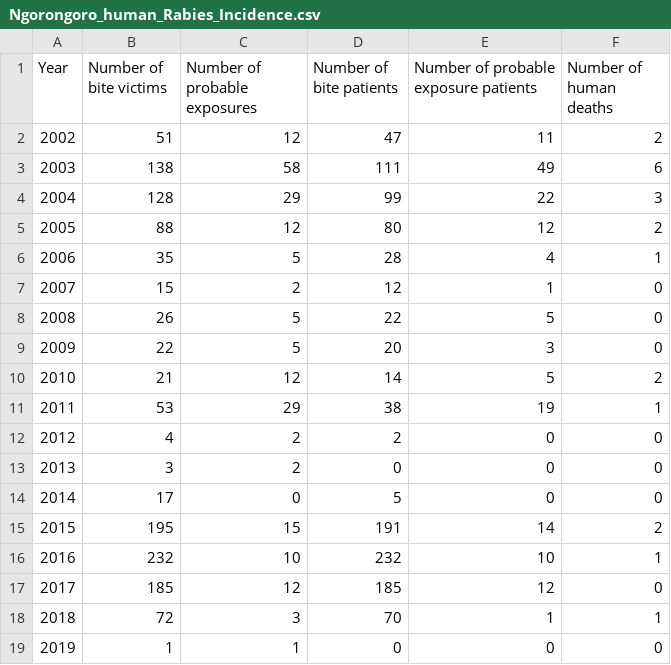
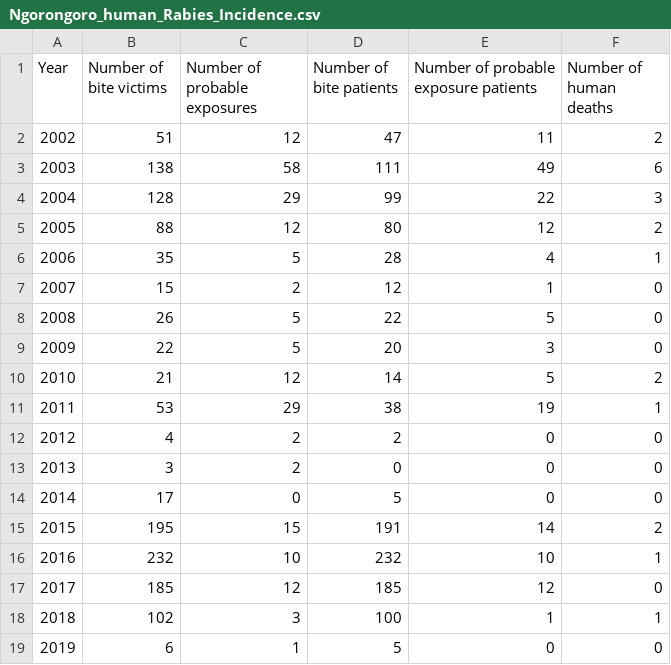
Before and after one commit to RabiesResearch/Ngorongoro, a CSV file: output/Ngorongoro_human_Rabies_Incidence.csv, drawn as a sheet.

```diff
--- a/output/Ngorongoro_human_Rabies_Incidence.csv
+++ b/output/Ngorongoro_human_Rabies_Incidence.csv
@@ -17,3 +17,3 @@
 "2017",185,12,185,12,0
-"2018",72,3,70,1,1
-"2019",1,1,0,0,0
+"2018",102,3,100,1,1
+"2019",6,1,5,0,0
```
Also changed, not shown: 16 other files.
